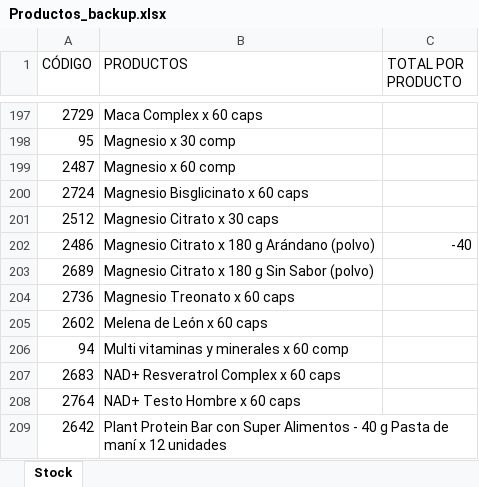
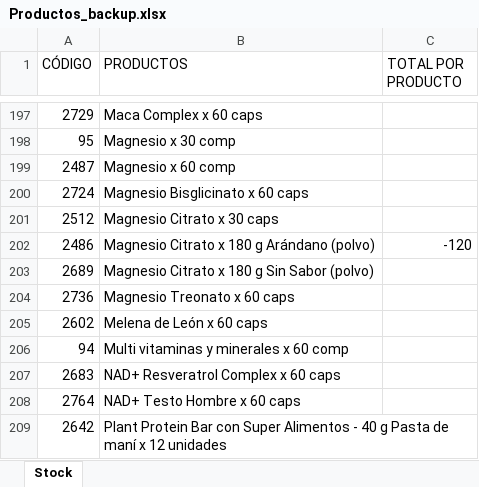
Before and after one commit to Kniball4726/Agentes, an Excel workbook: Descuentos/Productos_backup.xlsx, sheet Stock, drawn as a sheet; only a part is shown, gaps mark what is left out; values as stored, in another font and other column widths than the file's, no borders; the diff covers the shown part only; the diff names each change by its address in the sheet, - before the commit and + after, or states it on an @@ line.

```diff
--- a/Descuentos/Productos_backup.xlsx (sheet Stock)
+++ b/Descuentos/Productos_backup.xlsx (sheet Stock)
-C202 (TOTAL POR PRODUCTO): -40
+C202 (TOTAL POR PRODUCTO): -120
```
Also changed, not shown: 13 edited cells elsewhere in this sheet, Descuentos/Productos.xlsx, 10 other files.
